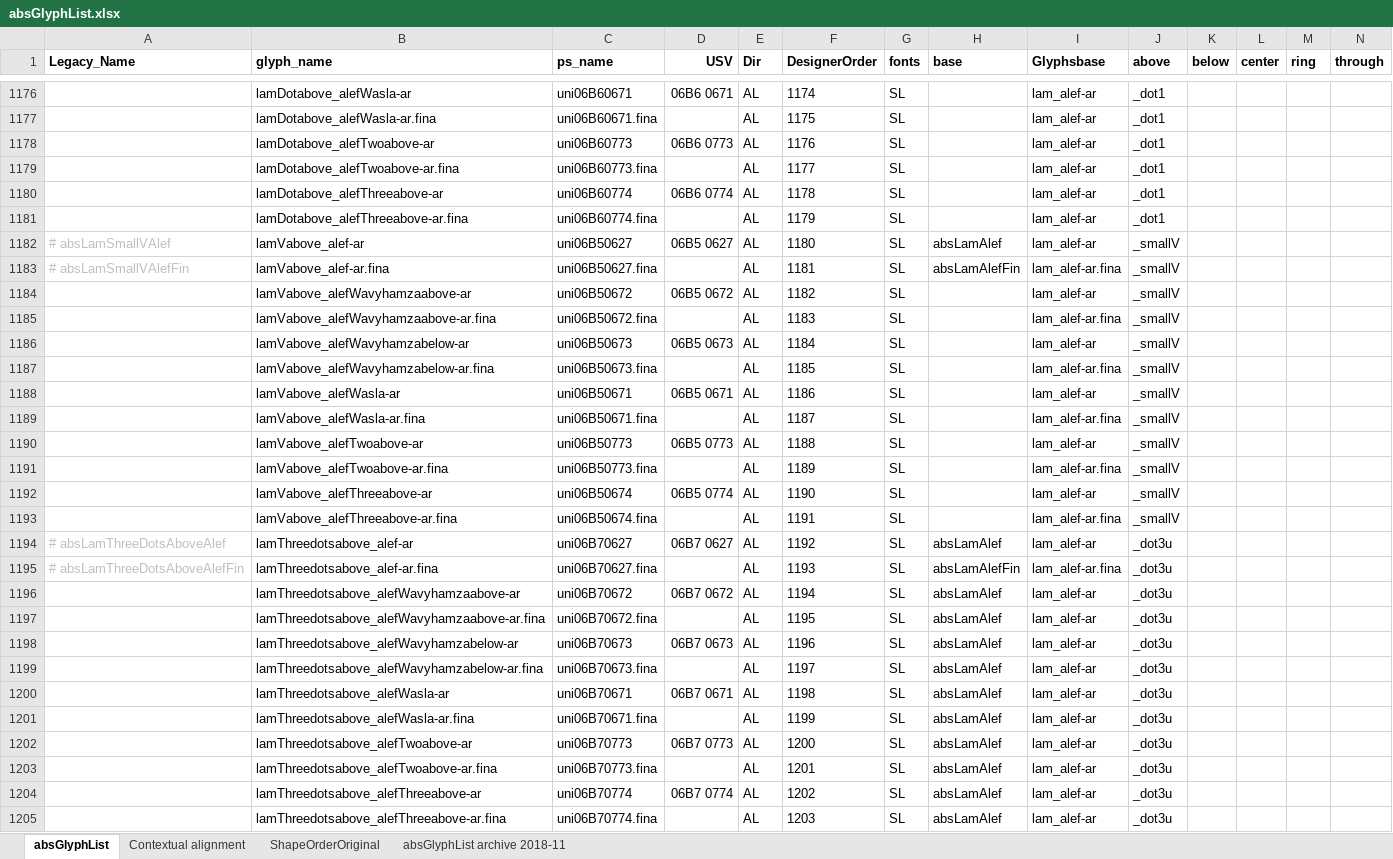
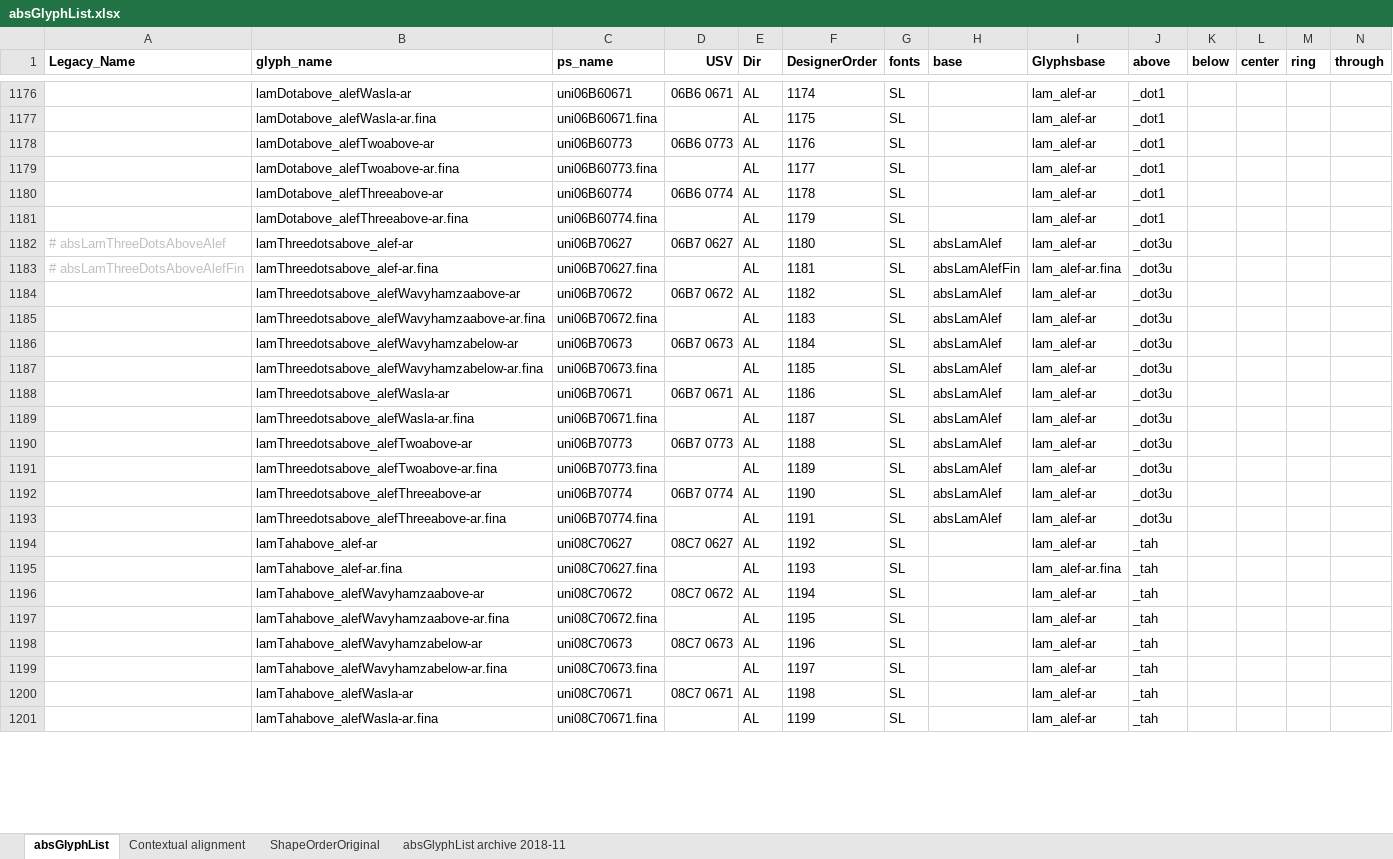
Before and after one commit to silnrsi/font-arab-tools, an Excel workbook: absGlyphList/absGlyphList.xlsx, sheet absGlyphList, drawn as a sheet; only a part is shown, gaps mark what is left out; values as stored, in another font and other column widths than the file's, no borders; charts and pictures not drawn; removed rows and columns are numbered as before the commit, all else as after; rows hold the shown columns only; the diff covers the shown part only; the diff names each change by its address in the sheet, - before the commit and + after, or states it on an @@ line.

Commit message:
[ABS-2318] Re-order lam-alef ligature glyphs so fixed=0 unnecessary in class definitions

```diff
--- a/absGlyphList/absGlyphList.xlsx (sheet absGlyphList)
+++ b/absGlyphList/absGlyphList.xlsx (sheet absGlyphList)
-row 1182: # absLamSmallVAlef | lamVabove_alef-ar | uni06B50627 | 06B5 0627 | AL | 1180 | SL | absLamAlef | lam_alef-ar | _smallV
-row 1183: # absLamSmallVAlefFin | lamVabove_alef-ar.fina | uni06B50627.fina |  | AL | 1181 | SL | absLamAlefFin | lam_alef-ar.fina | _smallV
-row 1184:  | lamVabove_alefWavyhamzaabove-ar | uni06B50672 | 06B5 0672 | AL | 1182 | SL |  | lam_alef-ar | _smallV
-row 1185:  | lamVabove_alefWavyhamzaabove-ar.fina | uni06B50672.fina |  | AL | 1183 | SL |  | lam_alef-ar.fina | _smallV
-row 1186:  | lamVabove_alefWavyhamzabelow-ar | uni06B50673 | 06B5 0673 | AL | 1184 | SL |  | lam_alef-ar | _smallV
-row 1187:  | lamVabove_alefWavyhamzabelow-ar.fina | uni06B50673.fina |  | AL | 1185 | SL |  | lam_alef-ar.fina | _smallV
-row 1188:  | lamVabove_alefWasla-ar | uni06B50671 | 06B5 0671 | AL | 1186 | SL |  | lam_alef-ar | _smallV
-row 1189:  | lamVabove_alefWasla-ar.fina | uni06B50671.fina |  | AL | 1187 | SL |  | lam_alef-ar.fina | _smallV
-row 1190:  | lamVabove_alefTwoabove-ar | uni06B50773 | 06B5 0773 | AL | 1188 | SL |  | lam_alef-ar | _smallV
-row 1191:  | lamVabove_alefTwoabove-ar.fina | uni06B50773.fina |  | AL | 1189 | SL |  | lam_alef-ar.fina | _smallV
-row 1192:  | lamVabove_alefThreeabove-ar | uni06B50674 | 06B5 0774 | AL | 1190 | SL |  | lam_alef-ar | _smallV
-row 1193:  | lamVabove_alefThreeabove-ar.fina | uni06B50674.fina |  | AL | 1191 | SL |  | lam_alef-ar.fina | _smallV
-F1182 (DesignerOrder): 1192
+F1182 (DesignerOrder): 1180
-F1183 (DesignerOrder): 1193
+F1183 (DesignerOrder): 1181
-F1184 (DesignerOrder): 1194
+F1184 (DesignerOrder): 1182
-F1185 (DesignerOrder): 1195
+F1185 (DesignerOrder): 1183
-F1186 (DesignerOrder): 1196
+F1186 (DesignerOrder): 1184
-F1187 (DesignerOrder): 1197
+F1187 (DesignerOrder): 1185
-F1188 (DesignerOrder): 1198
+F1188 (DesignerOrder): 1186
-F1189 (DesignerOrder): 1199
+F1189 (DesignerOrder): 1187
-F1190 (DesignerOrder): 1200
+F1190 (DesignerOrder): 1188
-F1191 (DesignerOrder): 1201
+F1191 (DesignerOrder): 1189
-F1192 (DesignerOrder): 1202
+F1192 (DesignerOrder): 1190
-F1193 (DesignerOrder): 1203
+F1193 (DesignerOrder): 1191
+row 1194:  | lamTahabove_alef-ar | uni08C70627 | 08C7 0627 | AL | 1192 | SL |  | lam_alef-ar | _tah
+row 1195:  | lamTahabove_alef-ar.fina | uni08C70627.fina |  | AL | 1193 | SL |  | lam_alef-ar.fina | _tah
+row 1196:  | lamTahabove_alefWavyhamzaabove-ar | uni08C70672 | 08C7 0672 | AL | 1194 | SL |  | lam_alef-ar | _tah
+row 1197:  | lamTahabove_alefWavyhamzaabove-ar.fina | uni08C70672.fina |  | AL | 1195 | SL |  | lam_alef-ar | _tah
+row 1198:  | lamTahabove_alefWavyhamzabelow-ar | uni08C70673 | 08C7 0673 | AL | 1196 | SL |  | lam_alef-ar | _tah
+row 1199:  | lamTahabove_alefWavyhamzabelow-ar.fina | uni08C70673.fina |  | AL | 1197 | SL |  | lam_alef-ar | _tah
+row 1200:  | lamTahabove_alefWasla-ar | uni08C70671 | 08C7 0671 | AL | 1198 | SL |  | lam_alef-ar | _tah
+row 1201:  | lamTahabove_alefWasla-ar.fina | uni08C70671.fina |  | AL | 1199 | SL |  | lam_alef-ar | _tah
```
Also changed, not shown: 8 added rows, 4 removed rows and 114 edited cells elsewhere in this sheet, 1 other file.
